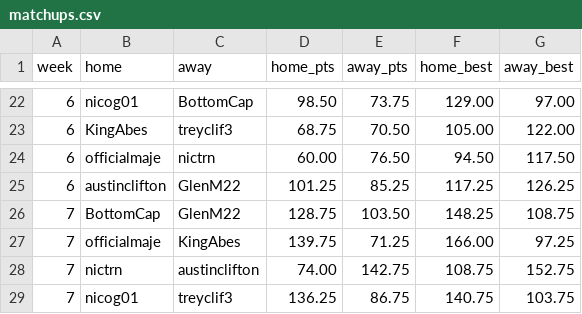
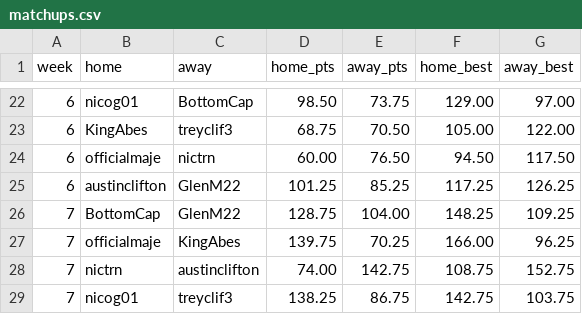
Before and after one commit to nicogee01/mater-league, a CSV file: data/matchups.csv, drawn as a sheet; only a part is shown, gaps mark what is left out.

```diff
--- a/data/matchups.csv
+++ b/data/matchups.csv
@@ -25,5 +25,5 @@ week,home,away,home_pts,away_pts,home_best,away_best
 6,austinclifton,GlenM22,101.25,85.25,117.25,126.25
-7,BottomCap,GlenM22,128.75,103.50,148.25,108.75
-7,officialmaje,KingAbes,139.75,71.25,166.00,97.25
+7,BottomCap,GlenM22,128.75,104.00,148.25,109.25
+7,officialmaje,KingAbes,139.75,70.25,166.00,96.25
 7,nictrn,austinclifton,74.00,142.75,108.75,152.75
-7,nicog01,treyclif3,136.25,86.75,140.75,103.75
+7,nicog01,treyclif3,138.25,86.75,142.75,103.75
```
Also changed, not shown: 18 other files.
